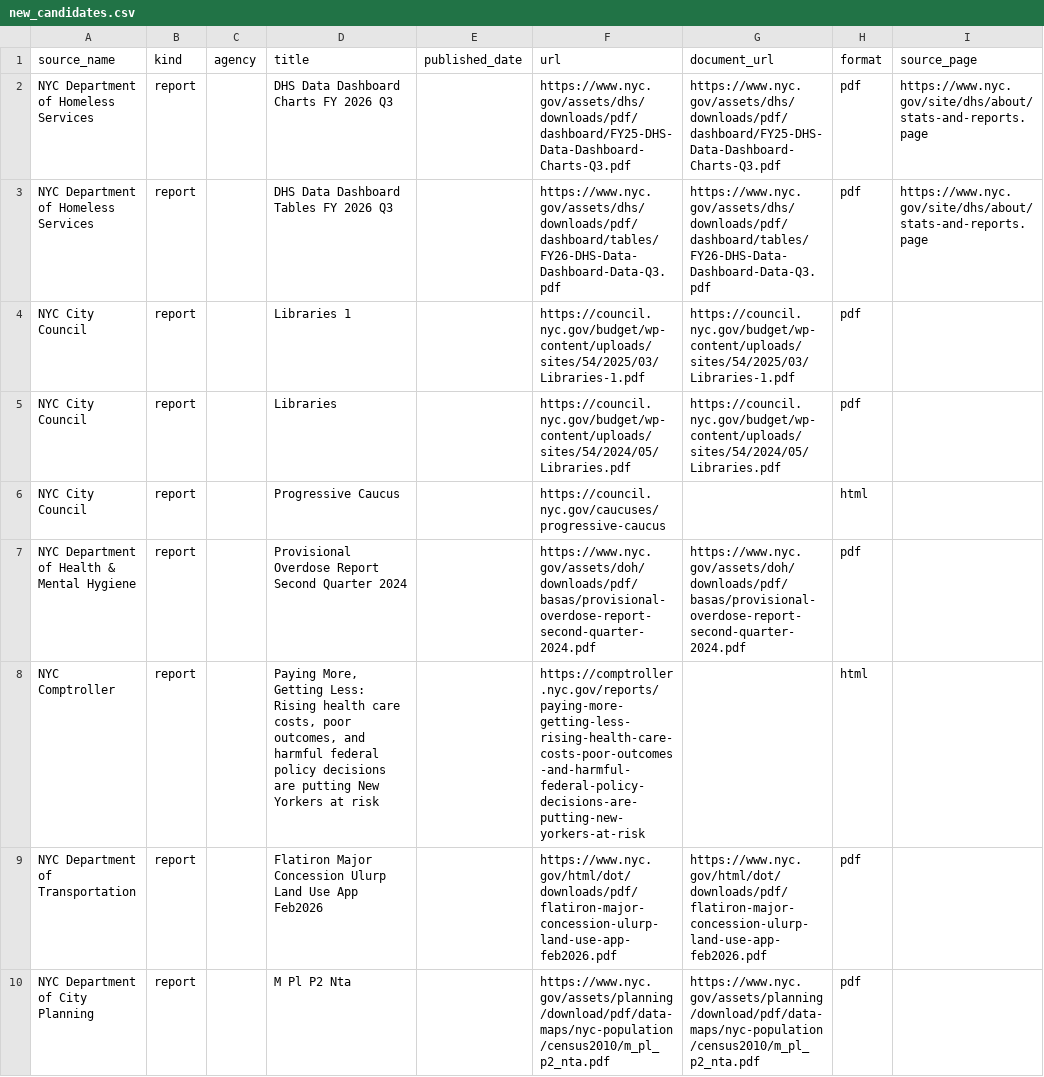
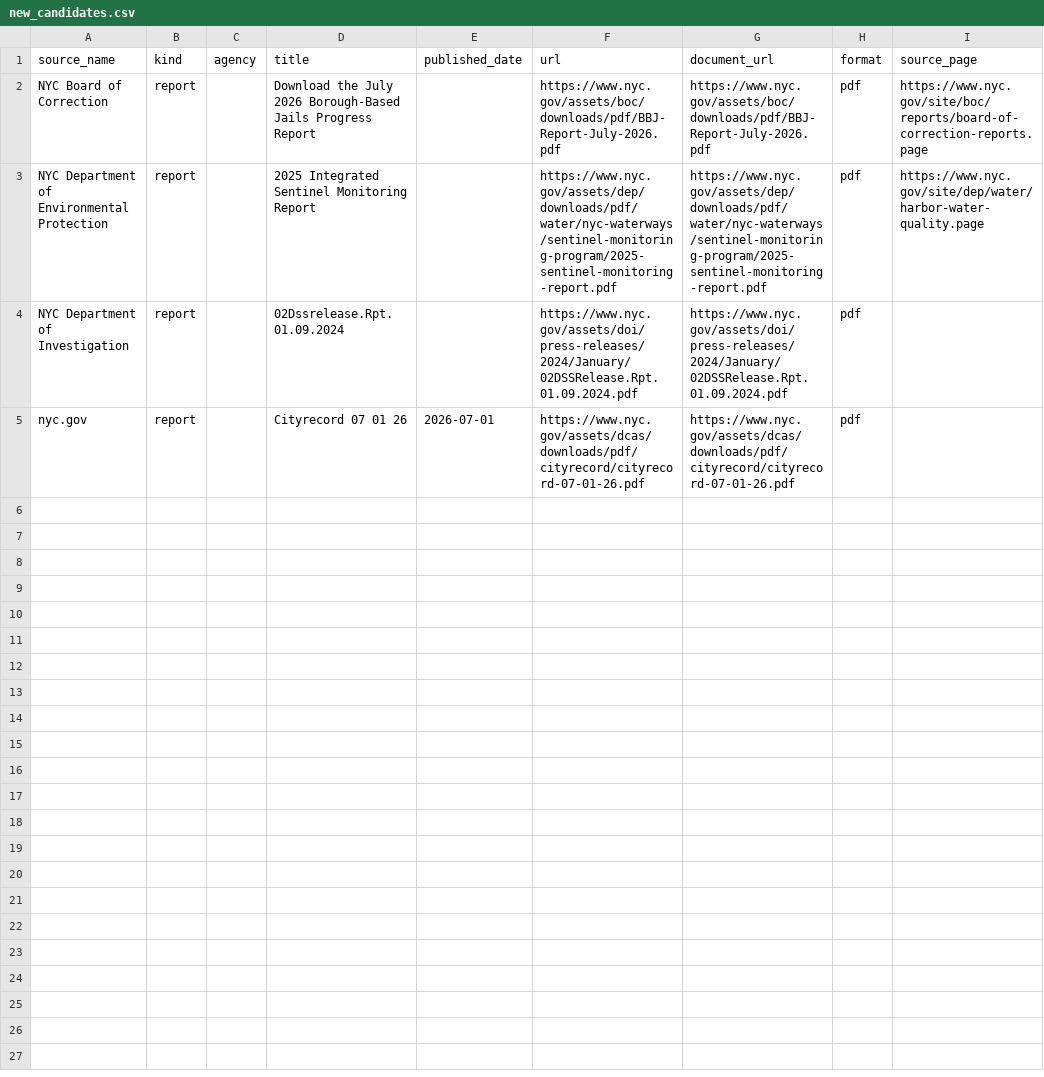
Before and after one commit to gothamizer/nyc-report-heat, a CSV file: outputs/new_candidates.csv, drawn as a sheet.

```diff
--- a/outputs/new_candidates.csv
+++ b/outputs/new_candidates.csv
@@ -1,10 +1,5 @@
 source_name,kind,agency,title,published_date,url,document_url,format,source_page
-NYC Department of Homeless Services,report,,DHS Data Dashboard Charts FY 2026 Q3,,https://www.nyc.gov/assets/dhs/downloads/pdf/dashboard/FY25-DHS-Data-Dashboard-Charts-Q3.pdf,https://www.nyc.gov/assets/dhs/downloads/pdf/dashboard/FY25-DHS-Data-Dashboard-Charts-Q3.pdf,pdf,https://www.nyc.gov/site/dhs/about/stats-and-reports.page
-NYC Department of Homeless Services,report,,DHS Data Dashboard Tables FY 2026 Q3,,https://www.nyc.gov/assets/dhs/downloads/pdf/dashboard/tables/FY26-DHS-Data-Dashboard-Data-Q3.pdf,https://www.nyc.gov/assets/dhs/downloads/pdf/dashboard/tables/FY26-DHS-Data-Dashboard-Data-Q3.pdf,pdf,https://www.nyc.gov/site/dhs/about/stats-and-reports.page
-NYC City Council,report,,Libraries 1,,https://council.nyc.gov/budget/wp-content/uploads/sites/54/2025/03/Libraries-1.pdf,https://council.nyc.gov/budget/wp-content/uploads/sites/54/2025/03/Libraries-1.pdf,pdf,
-NYC City Council,report,,Libraries,,https://council.nyc.gov/budget/wp-content/uploads/sites/54/2024/05/Libraries.pdf,https://council.nyc.gov/budget/wp-content/uploads/sites/54/2024/05/Libraries.pdf,pdf,
-NYC City Council,report,,Progressive Caucus,,https://council.nyc.gov/caucuses/progressive-caucus,,html,
-NYC Department of Health & Mental Hygiene,report,,Provisional Overdose Report Second Quarter 2024,,https://www.nyc.gov/assets/doh/downloads/pdf/basas/provisional-overdose-report-second-quarter-2024.pdf,https://www.nyc.gov/assets/doh/downloads/pdf/basas/provisional-overdose-report-second-quarter-2024.pdf,pdf,
-NYC Comptroller,report,,"Paying More, Getting Less: Rising health care costs, poor outcomes, and harmful federal policy decisions are putting New Yorkers at risk",,https://comptroller.nyc.gov/reports/paying-more-getting-less-rising-health-care-costs-poor-outcomes-and-harmful-federal-policy-decisions-are-putting-new-yorkers-at-risk,,html,
-NYC Department of Transportation,report,,Flatiron Major Concession Ulurp Land Use App Feb2026,,https://www.nyc.gov/html/dot/downloads/pdf/flatiron-major-concession-ulurp-land-use-app-feb2026.pdf,https://www.nyc.gov/html/dot/downloads/pdf/flatiron-major-concession-ulurp-land-use-app-feb2026.pdf,pdf,
-NYC Department of City Planning,report,,M Pl P2 Nta,,https://www.nyc.gov/assets/planning/download/pdf/data-maps/nyc-population/census2010/m_pl_p2_nta.pdf,https://www.nyc.gov/assets/planning/download/pdf/data-maps/nyc-population/census2010/m_pl_p2_nta.pdf,pdf,
+NYC Board of Correction,report,,Download the July 2026 Borough-Based Jails Progress Report,,https://www.nyc.gov/assets/boc/downloads/pdf/BBJ-Report-July-2026.pdf,https://www.nyc.gov/assets/boc/downloads/pdf/BBJ-Report-July-2026.pdf,pdf,https://www.nyc.gov/site/boc/reports/board-of-correction-reports.page
+NYC Department of Environmental Protection,report,,2025 Integrated Sentinel Monitoring Report,,https://www.nyc.gov/assets/dep/downloads/pdf/water/nyc-waterways/sentinel-monitoring-program/2025-sentinel-monitoring-report.pdf,https://www.nyc.gov/assets/dep/downloads/pdf/water/nyc-waterways/sentinel-monitoring-program/2025-sentinel-monitoring-report.pdf,pdf,https://www.nyc.gov/site/dep/water/harbor-water-quality.page
+NYC Department of Investigation,report,,02Dssrelease.Rpt.01.09.2024,,https://www.nyc.gov/assets/doi/press-releases/2024/January/02DSSRelease.Rpt.01.09.2024.pdf,https://www.nyc.gov/assets/doi/press-releases/2024/January/02DSSRelease.Rpt.01.09.2024.pdf,pdf,
+nyc.gov,report,,Cityrecord 07 01 26,2026-07-01,https://www.nyc.gov/assets/dcas/downloads/pdf/cityrecord/cityrecord-07-01-26.pdf,https://www.nyc.gov/assets/dcas/downloads/pdf/cityrecord/cityrecord-07-01-26.pdf,pdf,
```
Also changed, not shown: outputs/link_heat.csv, outputs/ranked.csv, 9 other files.
